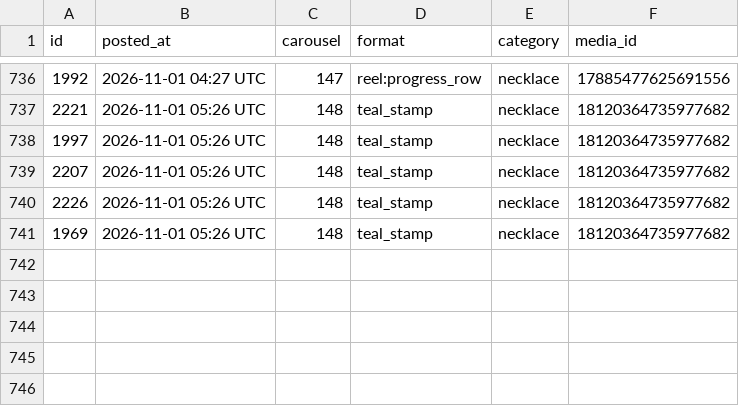
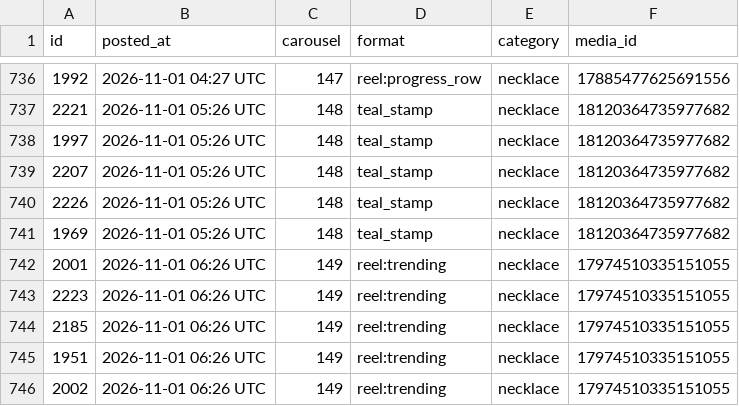
Before and after one commit to masterjewora-rgb/jewora-instagram, a CSV file: posted.csv, drawn as a sheet; only a part is shown, gaps mark what is left out.

```diff
--- a/posted.csv
+++ b/posted.csv
@@ -741 +741,6 @@ id,posted_at,carousel,format,category,media_id
 1969,2026-11-01 05:26 UTC,148,teal_stamp,necklace,18120364735977682
+2001,2026-11-01 06:26 UTC,149,reel:trending,necklace,17974510335151055
+2223,2026-11-01 06:26 UTC,149,reel:trending,necklace,17974510335151055
+2185,2026-11-01 06:26 UTC,149,reel:trending,necklace,17974510335151055
+1951,2026-11-01 06:26 UTC,149,reel:trending,necklace,17974510335151055
+2002,2026-11-01 06:26 UTC,149,reel:trending,necklace,17974510335151055
```
Also changed, not shown: 1 other file.
